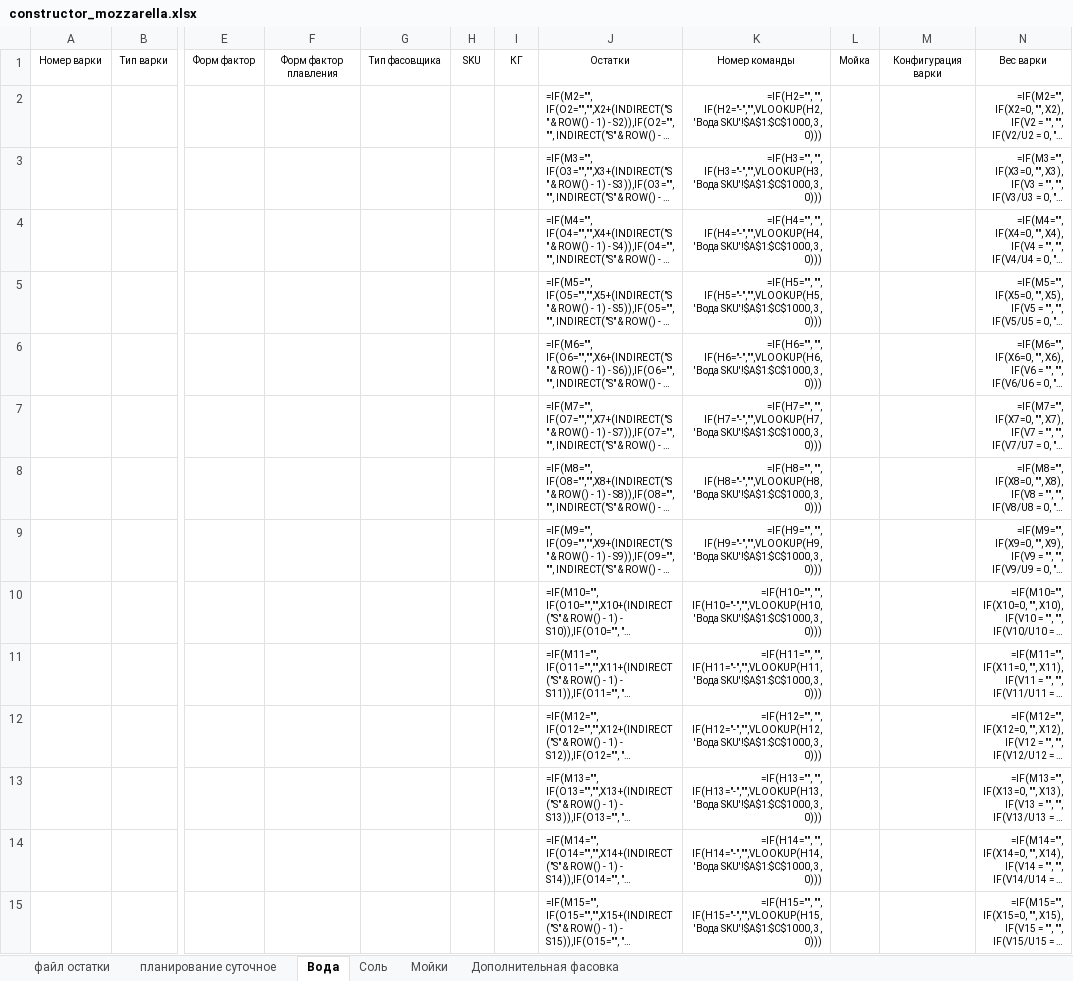
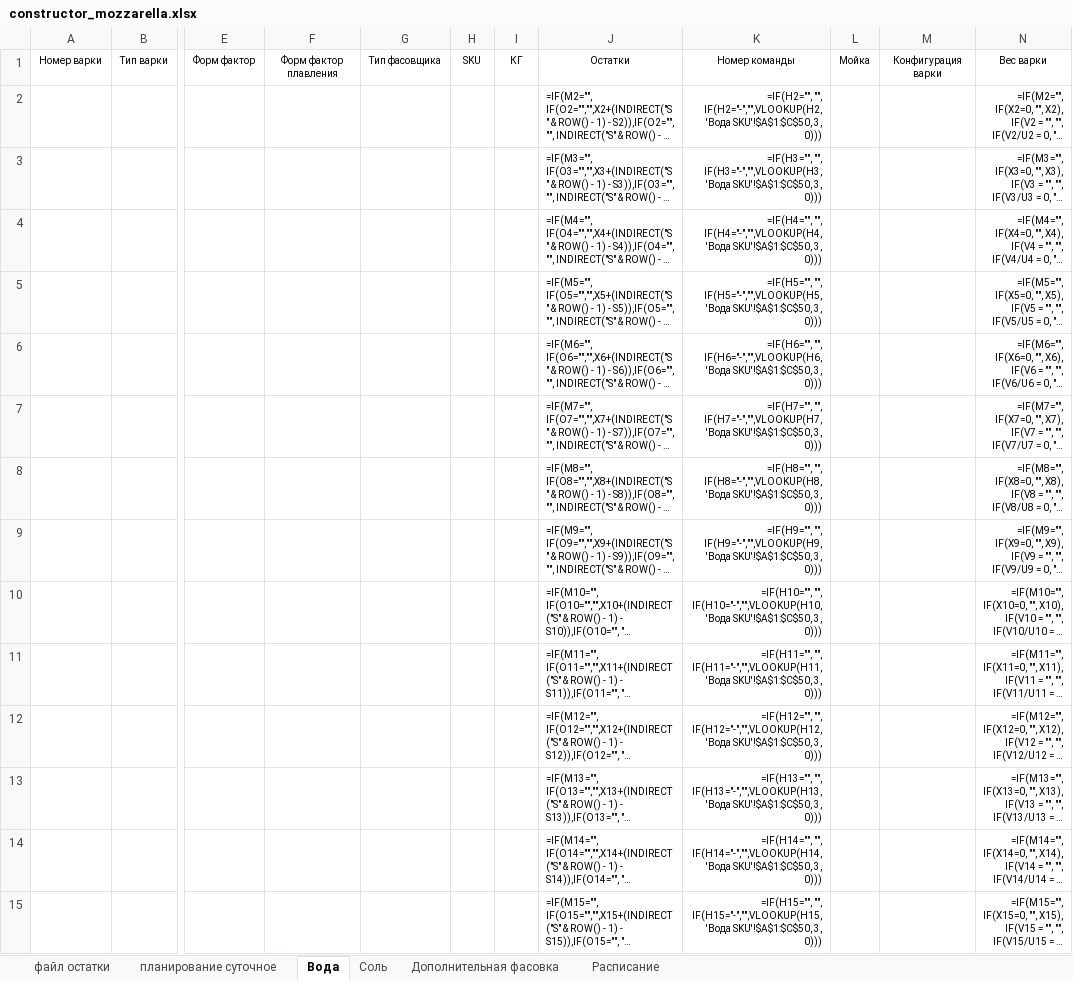
Before and after one commit to nkrokhmal/umalat, an Excel workbook: app/data/static/templates/constructor_mozzarella.xlsx, sheet Вода, drawn as a sheet; only a part is shown, gaps mark what is left out; long unchanged cells end in …; values as stored, in another font and other column widths than the file's, no borders; formulas are shown in place of their values; conditional formats not drawn; the diff covers the shown part only; the diff names each change by its address in the sheet, - before the commit and + after, or states it on an @@ line.

```diff
--- a/app/data/static/templates/constructor_mozzarella.xlsx (sheet Вода)
+++ b/app/data/static/templates/constructor_mozzarella.xlsx (sheet Вода)
@@ sheet tab hidden: Мойки @@
@@ sheet tab unhidden: Расписание @@
-K2: …IF(H2="-","",VLOOKUP(H2, 'Вода SKU'!$A$1:$C$1000, 3, 0)))
+K2: …IF(H2="-","",VLOOKUP(H2, 'Вода SKU'!$A$1:$C$50, 3, 0)))
-K3: …IF(H3="-","",VLOOKUP(H3, 'Вода SKU'!$A$1:$C$1000, 3, 0)))
+K3: …IF(H3="-","",VLOOKUP(H3, 'Вода SKU'!$A$1:$C$50, 3, 0)))
-K4: …IF(H4="-","",VLOOKUP(H4, 'Вода SKU'!$A$1:$C$1000, 3, 0)))
+K4: …IF(H4="-","",VLOOKUP(H4, 'Вода SKU'!$A$1:$C$50, 3, 0)))
-K5: …IF(H5="-","",VLOOKUP(H5, 'Вода SKU'!$A$1:$C$1000, 3, 0)))
+K5: …IF(H5="-","",VLOOKUP(H5, 'Вода SKU'!$A$1:$C$50, 3, 0)))
-K6: …IF(H6="-","",VLOOKUP(H6, 'Вода SKU'!$A$1:$C$1000, 3, 0)))
+K6: …IF(H6="-","",VLOOKUP(H6, 'Вода SKU'!$A$1:$C$50, 3, 0)))
-K7: …IF(H7="-","",VLOOKUP(H7, 'Вода SKU'!$A$1:$C$1000, 3, 0)))
+K7: …IF(H7="-","",VLOOKUP(H7, 'Вода SKU'!$A$1:$C$50, 3, 0)))
-K8: …IF(H8="-","",VLOOKUP(H8, 'Вода SKU'!$A$1:$C$1000, 3, 0)))
+K8: …IF(H8="-","",VLOOKUP(H8, 'Вода SKU'!$A$1:$C$50, 3, 0)))
-K9: …IF(H9="-","",VLOOKUP(H9, 'Вода SKU'!$A$1:$C$1000, 3, 0)))
+K9: …IF(H9="-","",VLOOKUP(H9, 'Вода SKU'!$A$1:$C$50, 3, 0)))
-K10: …IF(H10="-","",VLOOKUP(H10, 'Вода SKU'!$A$1:$C$1000, 3, 0)))
+K10: …IF(H10="-","",VLOOKUP(H10, 'Вода SKU'!$A$1:$C$50, 3, 0)))
-K11: …IF(H11="-","",VLOOKUP(H11, 'Вода SKU'!$A$1:$C$1000, 3, 0)))
+K11: …IF(H11="-","",VLOOKUP(H11, 'Вода SKU'!$A$1:$C$50, 3, 0)))
-K12: …IF(H12="-","",VLOOKUP(H12, 'Вода SKU'!$A$1:$C$1000, 3, 0)))
+K12: …IF(H12="-","",VLOOKUP(H12, 'Вода SKU'!$A$1:$C$50, 3, 0)))
-K13: …IF(H13="-","",VLOOKUP(H13, 'Вода SKU'!$A$1:$C$1000, 3, 0)))
+K13: …IF(H13="-","",VLOOKUP(H13, 'Вода SKU'!$A$1:$C$50, 3, 0)))
-K14: …IF(H14="-","",VLOOKUP(H14, 'Вода SKU'!$A$1:$C$1000, 3, 0)))
+K14: …IF(H14="-","",VLOOKUP(H14, 'Вода SKU'!$A$1:$C$50, 3, 0)))
-K15: …IF(H15="-","",VLOOKUP(H15, 'Вода SKU'!$A$1:$C$1000, 3, 0)))
+K15: …IF(H15="-","",VLOOKUP(H15, 'Вода SKU'!$A$1:$C$50, 3, 0)))
```
Also changed, not shown: 107 edited cells elsewhere in this sheet, sheet Соль.
